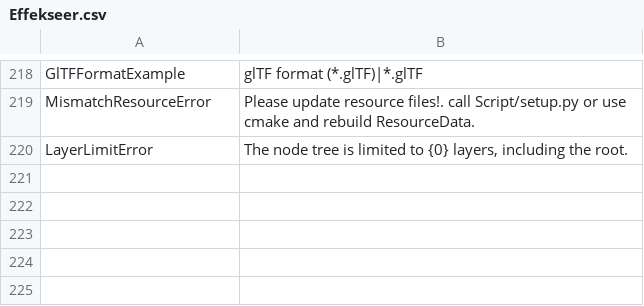
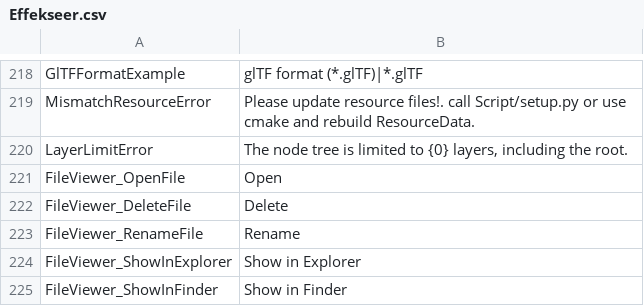
Before and after one commit to effekseer/Effekseer, a CSV file: Dev/release/resources/languages/en/Effekseer.csv, drawn as a sheet; only a part is shown, gaps mark what is left out.

```diff
--- a/Dev/release/resources/languages/en/Effekseer.csv
+++ b/Dev/release/resources/languages/en/Effekseer.csv
@@ -232 +232,6 @@ MismatchResourceError,Please update resource files!. call Script/setup.py or use
 LayerLimitError,"The node tree is limited to {0} layers, including the root."
+FileViewer_OpenFile,Open
+FileViewer_DeleteFile,Delete
+FileViewer_RenameFile,Rename
+FileViewer_ShowInExplorer,Show in Explorer
+FileViewer_ShowInFinder,Show in Finder
```
Also changed, not shown: Dev/release/resources/languages/ja/Effekseer.csv, 1 other file.
